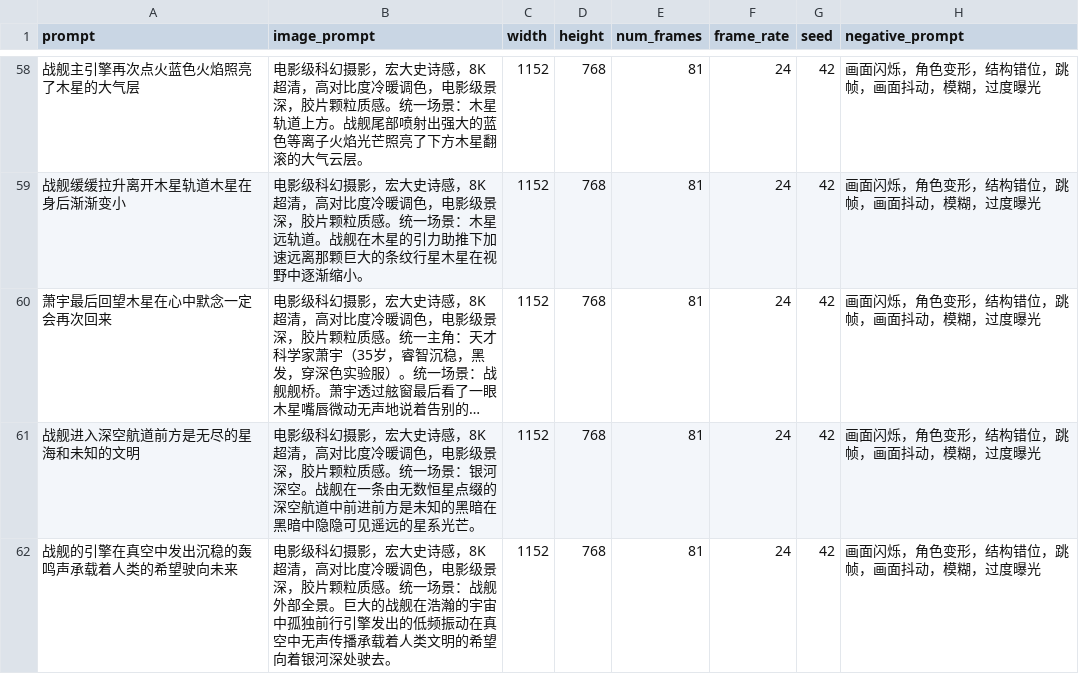
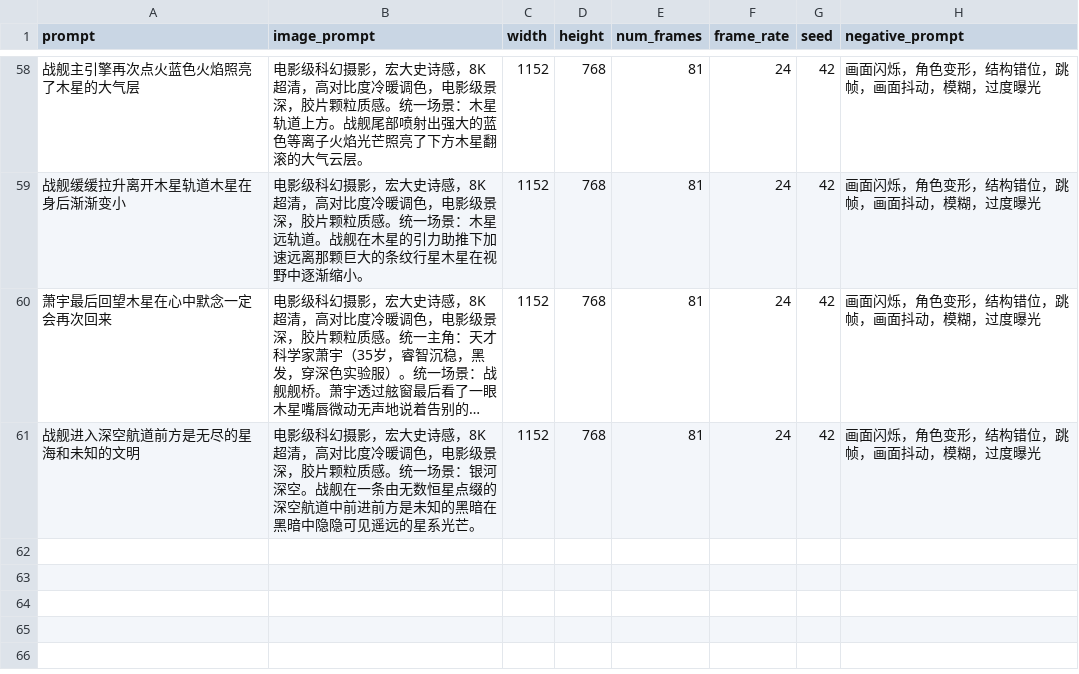
Before and after one commit to xiaomaosiyangyuan/angesvideo, a CSV file: doc/chapter6_60shots.csv, drawn as a sheet; only a part is shown, gaps mark what is left out; long unchanged cells end in …; the diff names each change by its address in the sheet, - before the commit and + after, or states it on an @@ line.

```diff
--- a/doc/chapter6_60shots.csv
+++ b/doc/chapter6_60shots.csv
-row 62: 战舰的引擎在真空中发出沉稳的轰鸣声承载着人类的希望驶向未来 | 电影级科幻摄影，宏大史诗感，8K超清，高对比度冷暖调色，电影级景深，胶片颗粒质感。统一场景：战舰外部全景。巨大的战舰在浩瀚的宇宙中孤独前行引擎发出的低频振动在真空中无声传播承载着人类文明的希望向着银河深处驶去。 | 1152 | 768 | 81 | 24 | 42 | 画面闪烁，角色变形，结构错位，跳帧，画面抖动，模糊，过度曝光
```
Also changed, not shown: doc/chapter8_60shots.csv, doc/chapter9_60shots.csv, 17 other files.
